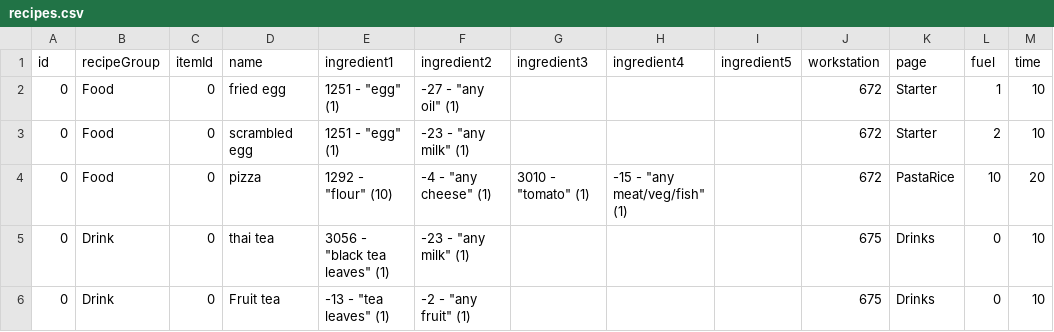
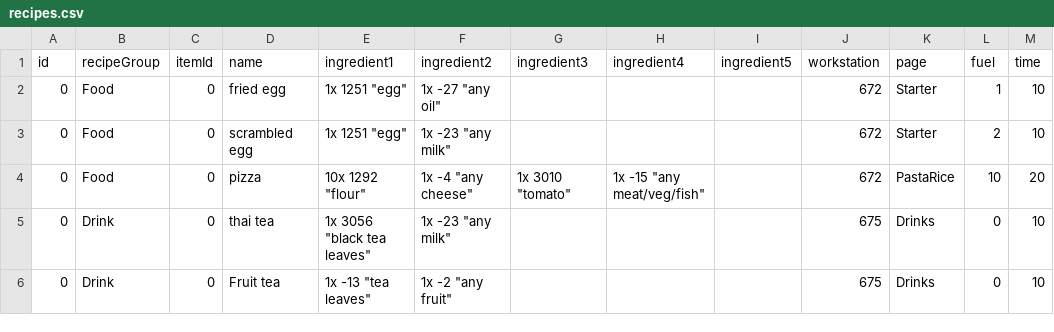
Before and after one commit to romanmatv/travelers-rest-bulk-mod, a CSV file: CustomItems/Example/recipes.csv, drawn as a sheet; only a part is shown; the diff names each change by its address in the sheet, - before the commit and + after, or states it on an @@ line.

```diff
--- a/CustomItems/Example/recipes.csv
+++ b/CustomItems/Example/recipes.csv
-E2:E3 (ingredient1): 1251 - "egg" (1)
+E2:E3 (ingredient1): 1x 1251 "egg"
-F2 (ingredient2): -27 - "any oil" (1)
+F2 (ingredient2): 1x -27 "any oil"
-F3 (ingredient2): -23 - "any milk" (1)
+F3 (ingredient2): 1x -23 "any milk"
-E4 (ingredient1): 1292 - "flour" (10)
+E4 (ingredient1): 10x 1292 "flour"
-F4 (ingredient2): -4 - "any cheese" (1)
+F4 (ingredient2): 1x -4 "any cheese"
-G4 (ingredient3): 3010 - "tomato" (1)
+G4 (ingredient3): 1x 3010 "tomato"
-H4 (ingredient4): -15 - "any meat/veg/fish" (1)
+H4 (ingredient4): 1x -15 "any meat/veg/fish"
-E5 (ingredient1): 3056 - "black tea leaves" (1)
+E5 (ingredient1): 1x 3056 "black tea leaves"
-F5 (ingredient2): -23 - "any milk" (1)
+F5 (ingredient2): 1x -23 "any milk"
-E6 (ingredient1): -13 - "tea leaves" (1)
+E6 (ingredient1): 1x -13 "tea leaves"
-F6 (ingredient2): -2 - "any fruit" (1)
+F6 (ingredient2): 1x -2 "any fruit"
```
Also changed, not shown: CustomItems/Example/SeedCraftingRecipesGenerated.csv, CustomItems/Example/craftAmosRecipes.csv, 9 other files.
